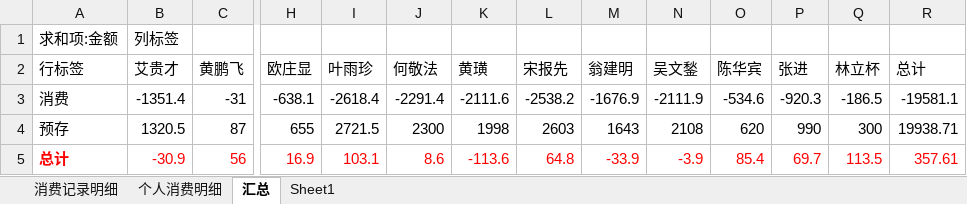
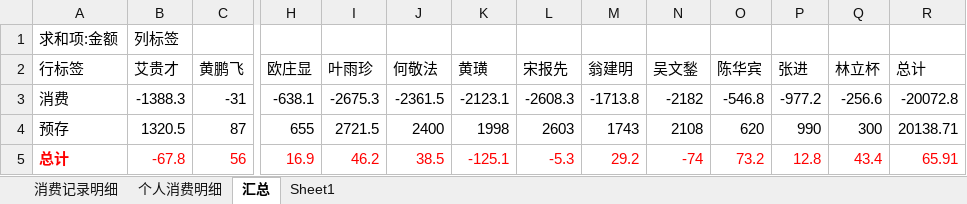
Before and after one commit to junyangren/BillingInfo, an Excel workbook: 充值产品线消费帐单.xlsx, sheet 汇总, drawn as a sheet; only a part is shown, gaps mark what is left out; values as stored, in another font and other column widths than the file's, no borders; the diff names each change by its address in the sheet, - before the commit and + after, or states it on an @@ line.

```diff
--- a/充值产品线消费帐单.xlsx (sheet 汇总)
+++ b/充值产品线消费帐单.xlsx (sheet 汇总)
-B3 (艾贵才): -1351.4
+B3 (艾贵才): -1388.3
-I3 (叶雨珍): -2618.4
+I3 (叶雨珍): -2675.3
-J3 (何敬法): -2291.4
+J3 (何敬法): -2361.5
-K3 (黄璜): -2111.6
+K3 (黄璜): -2123.1
-L3 (宋报先): -2538.2
+L3 (宋报先): -2608.3
-M3 (翁建明): -1676.9
+M3 (翁建明): -1713.8
-N3 (吴文鍫): -2111.9
+N3 (吴文鍫): -2182
-O3 (陈华宾): -534.6
+O3 (陈华宾): -546.8
-P3 (张进): -920.3
+P3 (张进): -977.2
-Q3 (林立杯): -186.5
+Q3 (林立杯): -256.6
-R3 (总计): -19581.1
+R3 (总计): -20072.8
-J4 (何敬法): 2300
+J4 (何敬法): 2400
-M4 (翁建明): 1643
+M4 (翁建明): 1743
-R4 (总计): 19938.71
+R4 (总计): 20138.71
-B5 (艾贵才): -30.9
+B5 (艾贵才): -67.8
-I5 (叶雨珍): 103.1
+I5 (叶雨珍): 46.2
-J5 (何敬法): 8.6
+J5 (何敬法): 38.5
-K5 (黄璜): -113.6
+K5 (黄璜): -125.1
-L5 (宋报先): 64.8
+L5 (宋报先): -5.3
-M5 (翁建明): -33.9
+M5 (翁建明): 29.2
-N5 (吴文鍫): -3.9
+N5 (吴文鍫): -74
-O5 (陈华宾): 85.4
+O5 (陈华宾): 73.2
-P5 (张进): 69.7
+P5 (张进): 12.8
-Q5 (林立杯): 113.5
+Q5 (林立杯): 43.4
-R5 (总计): 357.61
+R5 (总计): 65.91
```
Also changed, not shown: sheet 消费记录明细, sheet 个人消费明细.
